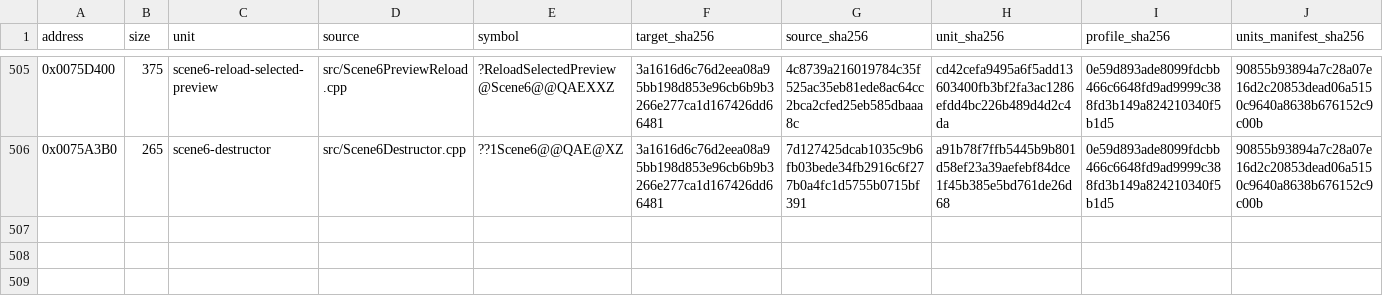
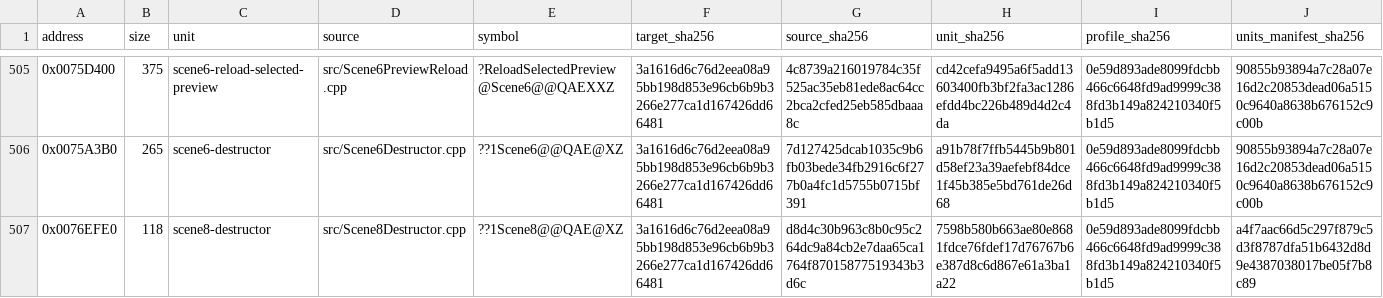
Before and after one commit to N0zoM1z0/Eternal-Fighter-Zero, a CSV file: config/matches.csv, drawn as a sheet; only a part is shown, gaps mark what is left out; rows hold the shown columns only; the diff names each change by its address in the sheet, - before the commit and + after, or states it on an @@ line.

Commit message:
gpt-web: reconstruct exact 118-byte Scene8 replay-surface destructor

```diff
--- a/config/matches.csv
+++ b/config/matches.csv
+row 507: 0x0076EFE0 | 118 | scene8-destructor | src/Scene8Destructor.cpp | ??1Scene8@@QAE@XZ | 3a1616d6c76d2eea08a95bb198d853e96cb6b9b3266e277ca1d167426dd66481 | d8d4c30b963c8b0c95c264dc9a84cb2e7daa65ca1764f87015877519343b3d6c | 7598b580b663ae80e8681fdce76fdef17d76767b6e387d8c6d867e61a3ba1a22 | 0e59d893ade8099fdcbb466c6648fd9ad9999c388fd3b149a824210340f5b1d5 | a4f7aac66d5c297f879c5d3f8787dfa51b6432d8d9e4387038017be05f7b8c89
```
Also changed, not shown: config/function-boundaries.csv, config/function-origins.csv, 8 other files.
